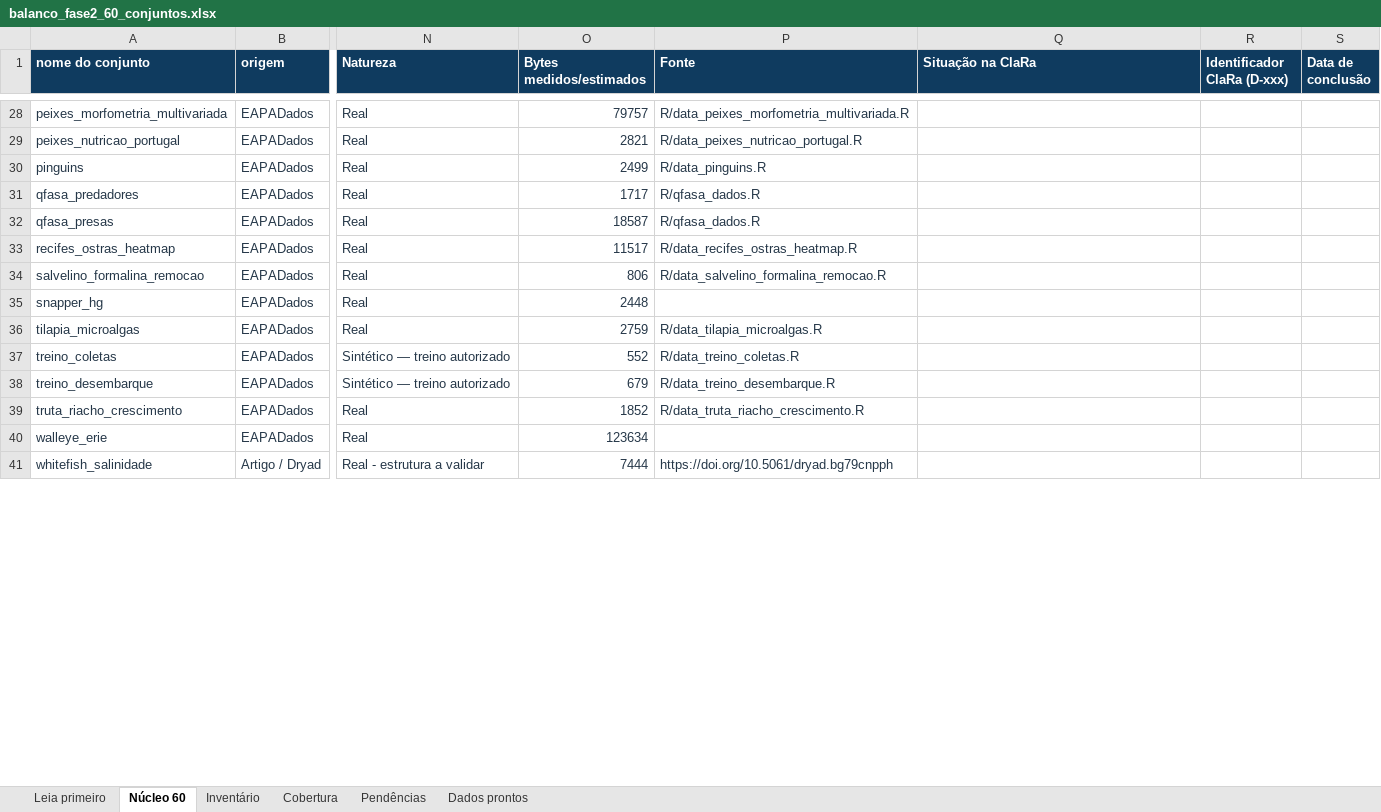
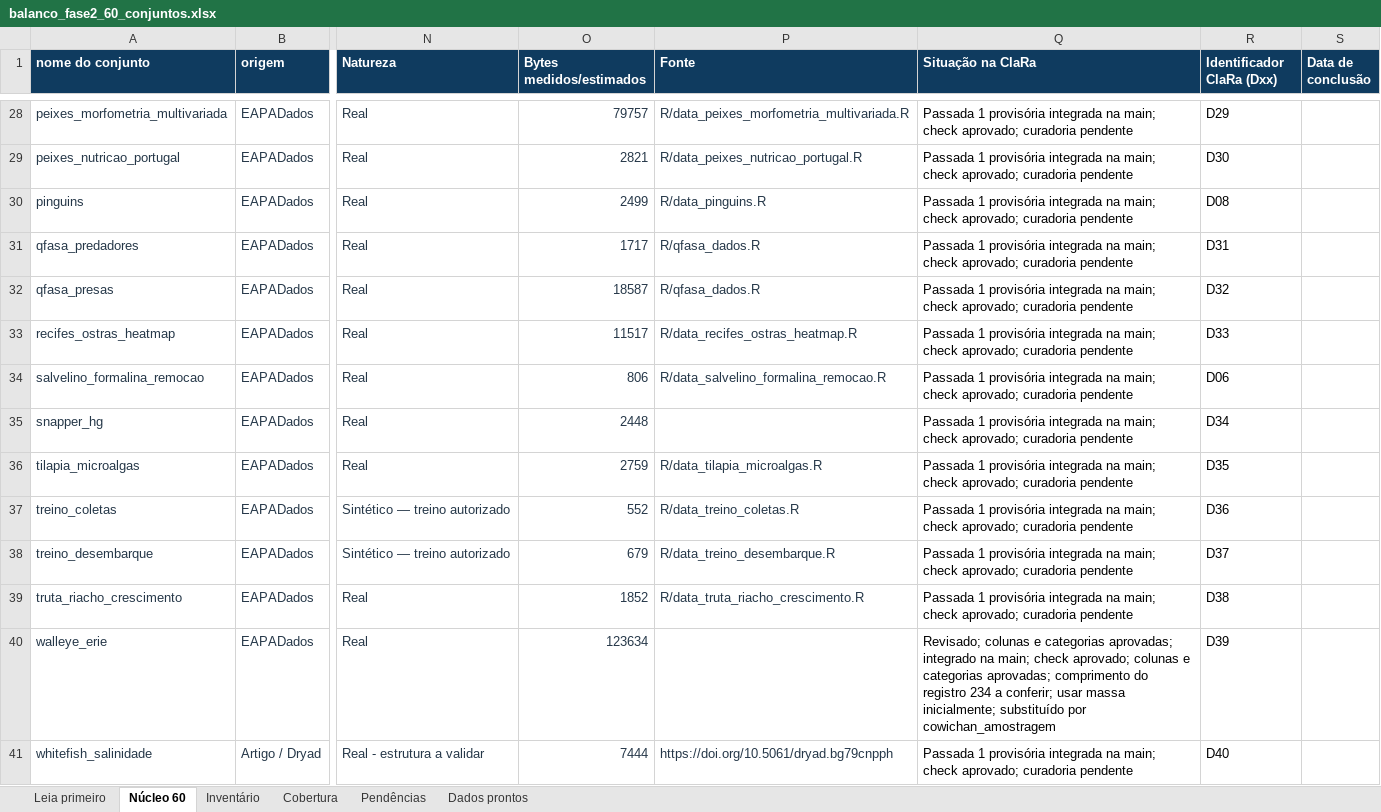
Before and after one commit to astuciasnor/EAPADados, an Excel workbook: nova_estetegia_levantamento/balanco_fase2_60_conjuntos.xlsx, sheet Núcleo 60, drawn as a sheet; only a part is shown, gaps mark what is left out; values as stored, in another font and other column widths than the file's, no borders; the diff covers the shown part only; the diff names each change by its address in the sheet, - before the commit and + after, or states it on an @@ line.

Commit message:
dados: incorpora conjuntos curados e sua classificacao

```diff
--- a/nova_estetegia_levantamento/balanco_fase2_60_conjuntos.xlsx (sheet Núcleo 60)
+++ b/nova_estetegia_levantamento/balanco_fase2_60_conjuntos.xlsx (sheet Núcleo 60)
-R1: Identificador ClaRa (D-xxx)
+R1: Identificador ClaRa (Dxx)
-Q28:Q39 (Situação na ClaRa): (empty)
+Q28:Q39 (Situação na ClaRa): Passada 1 provisória integrada na main; check aprovado; curadoria pendente
-R28 (Identificador ClaRa (Dxx)): (empty)
+R28 (Identificador ClaRa (Dxx)): D29
-R29 (Identificador ClaRa (Dxx)): (empty)
+R29 (Identificador ClaRa (Dxx)): D30
-R30 (Identificador ClaRa (Dxx)): (empty)
+R30 (Identificador ClaRa (Dxx)): D08
-R31 (Identificador ClaRa (Dxx)): (empty)
+R31 (Identificador ClaRa (Dxx)): D31
-R32 (Identificador ClaRa (Dxx)): (empty)
+R32 (Identificador ClaRa (Dxx)): D32
-R33 (Identificador ClaRa (Dxx)): (empty)
+R33 (Identificador ClaRa (Dxx)): D33
-R34 (Identificador ClaRa (Dxx)): (empty)
+R34 (Identificador ClaRa (Dxx)): D06
-R35 (Identificador ClaRa (Dxx)): (empty)
+R35 (Identificador ClaRa (Dxx)): D34
-R36 (Identificador ClaRa (Dxx)): (empty)
+R36 (Identificador ClaRa (Dxx)): D35
-R37 (Identificador ClaRa (Dxx)): (empty)
+R37 (Identificador ClaRa (Dxx)): D36
-R38 (Identificador ClaRa (Dxx)): (empty)
+R38 (Identificador ClaRa (Dxx)): D37
-R39 (Identificador ClaRa (Dxx)): (empty)
+R39 (Identificador ClaRa (Dxx)): D38
-Q40 (Situação na ClaRa): (empty)
+Q40 (Situação na ClaRa): Revisado; colunas e categorias aprovadas; integrado na main; check aprovado; colunas e categorias aprovadas; comprimento do registro 234 a conferir; usar massa inicialmente; substituído por cowichan_amostragem
-R40 (Identificador ClaRa (Dxx)): (empty)
+R40 (Identificador ClaRa (Dxx)): D39
-Q41 (Situação na ClaRa): (empty)
+Q41 (Situação na ClaRa): Passada 1 provisória integrada na main; check aprovado; curadoria pendente
-R41 (Identificador ClaRa (Dxx)): (empty)
+R41 (Identificador ClaRa (Dxx)): D40
```
Also changed, not shown: 1 added row, 1 removed row and 91 edited cells elsewhere in this sheet, sheet Inventário, sheet Leia primeiro, sheet Dados prontos, 35 other files.
